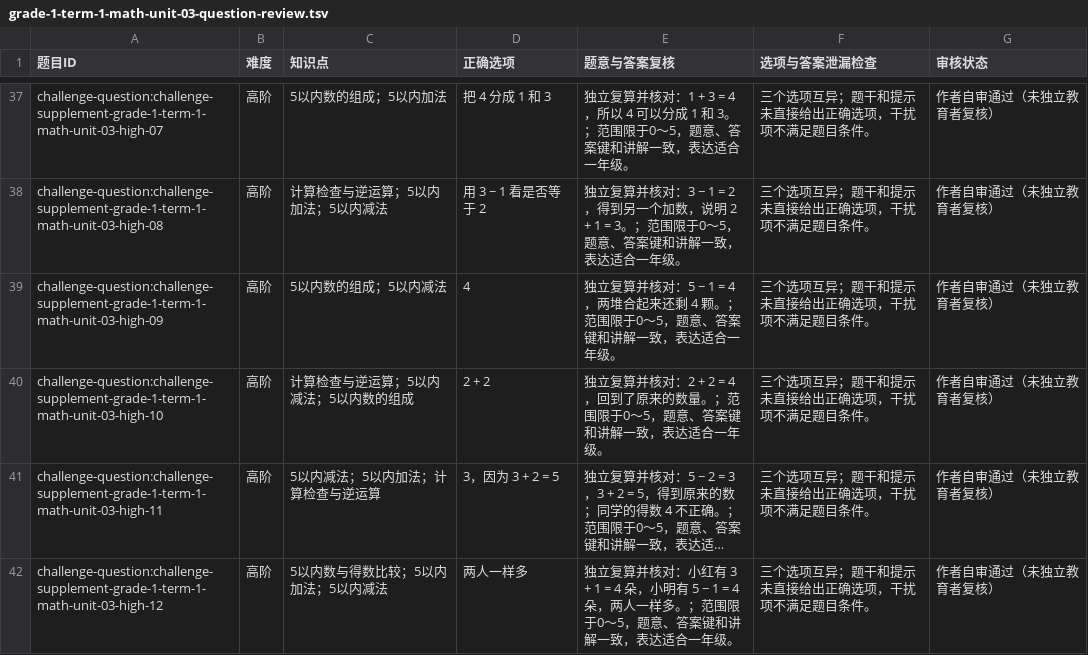
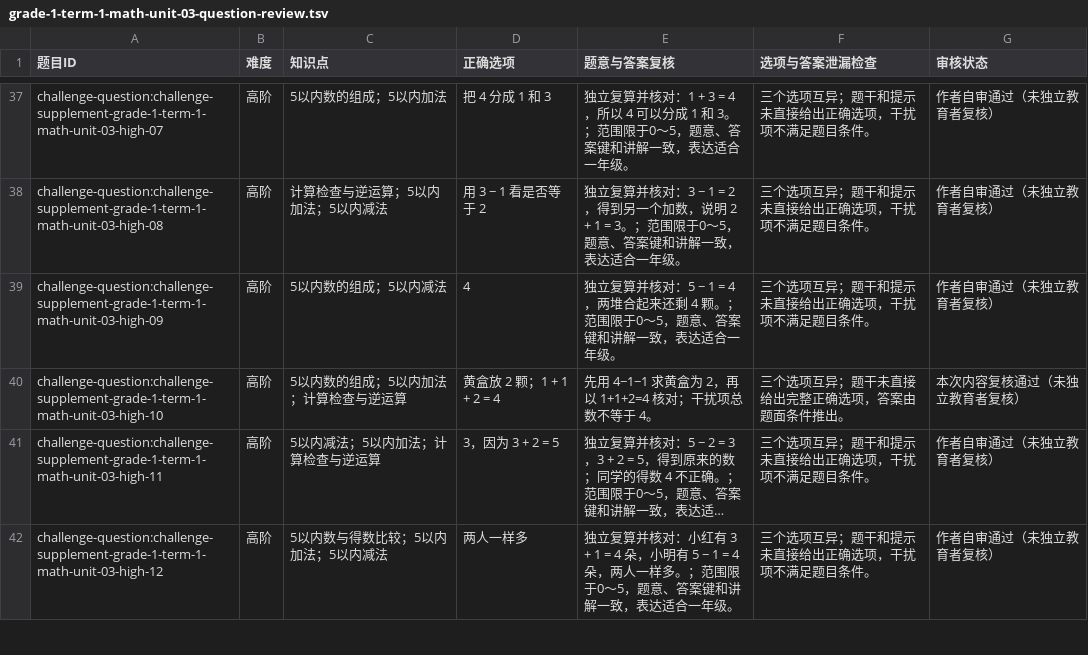
Before and after one commit to naodeng/starry-island, a TSV file: docs/challenges/grade-1-term-1-math-unit-03-question-review.tsv, drawn as a sheet; only a part is shown, gaps mark what is left out; long unchanged cells end in …; the diff names each change by its address in the sheet, - before the commit and + after, or states it on an @@ line.

```diff
--- a/docs/challenges/grade-1-term-1-math-unit-03-question-review.tsv
+++ b/docs/challenges/grade-1-term-1-math-unit-03-question-review.tsv
-C40 (知识点): 计算检查与逆运算；5以内减法；5以内数的组成
+C40 (知识点): 5以内数的组成；5以内加法；计算检查与逆运算
-D40 (正确选项): 2 + 2
+D40 (正确选项): 黄盒放 2 颗；1 + 1 + 2 = 4
-E40 (题意与答案复核): 独立复算并核对：2 + 2 = 4，回到了原来的数量。；范围限于0～5，题意、答案键和讲解一致，表达适合一年级。
+E40 (题意与答案复核): 先用 4−1−1 求黄盒为 2，再以 1+1+2=4 核对；干扰项总数不等于 4。
-F40 (选项与答案泄漏检查): 三个选项互异；题干和提示未直接给出正确选项，干扰项不满足题目条件。
+F40 (选项与答案泄漏检查): 三个选项互异；题干未直接给出完整正确选项，答案由题面条件推出。
-G40 (审核状态): 作者自审通过（未独立教育者复核）
+G40 (审核状态): 本次内容复核通过（未独立教育者复核）
```
Also changed, not shown: docs/challenges/grade-1-term-1-math-unit-01-question-review.tsv, docs/challenges/grade-1-term-1-math-unit-06-question-review.tsv, 21 other files.
